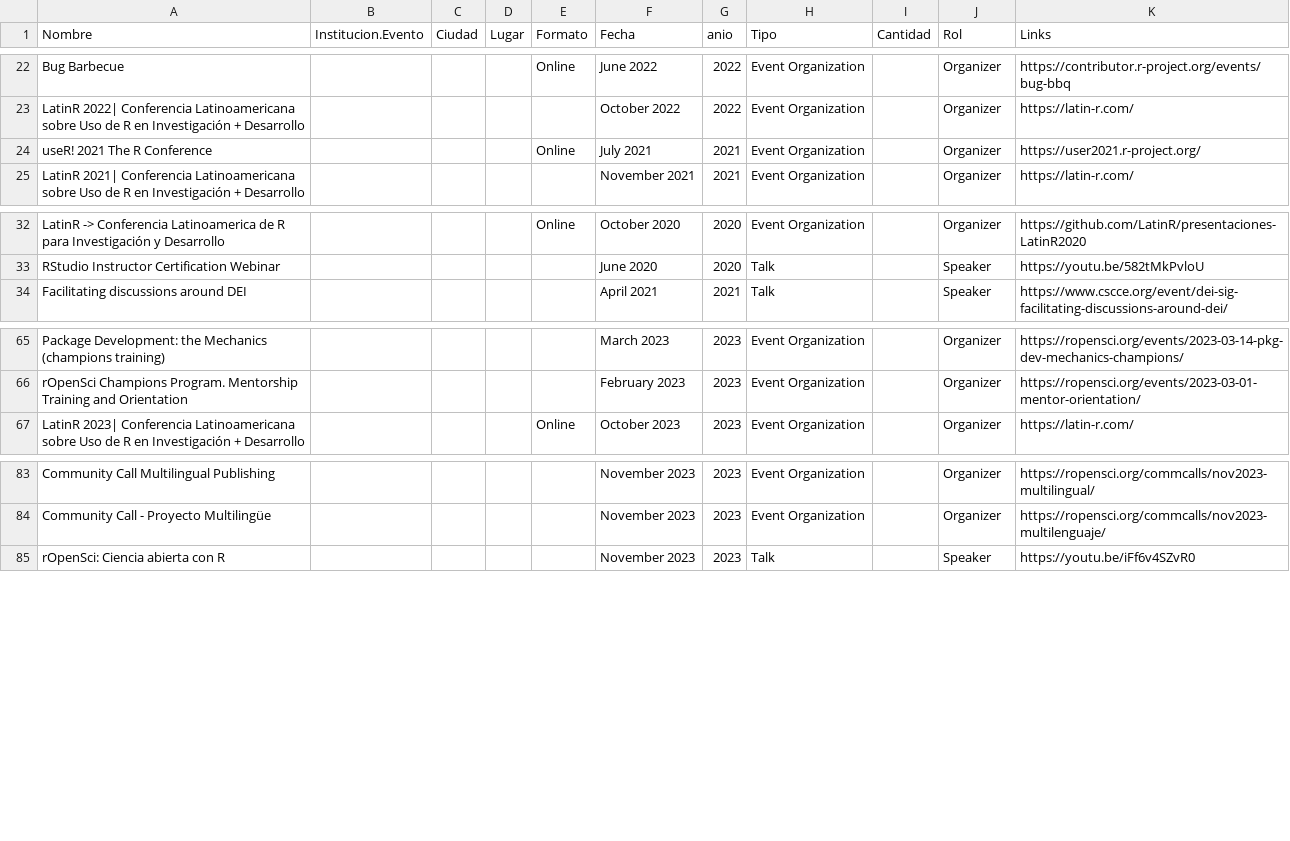
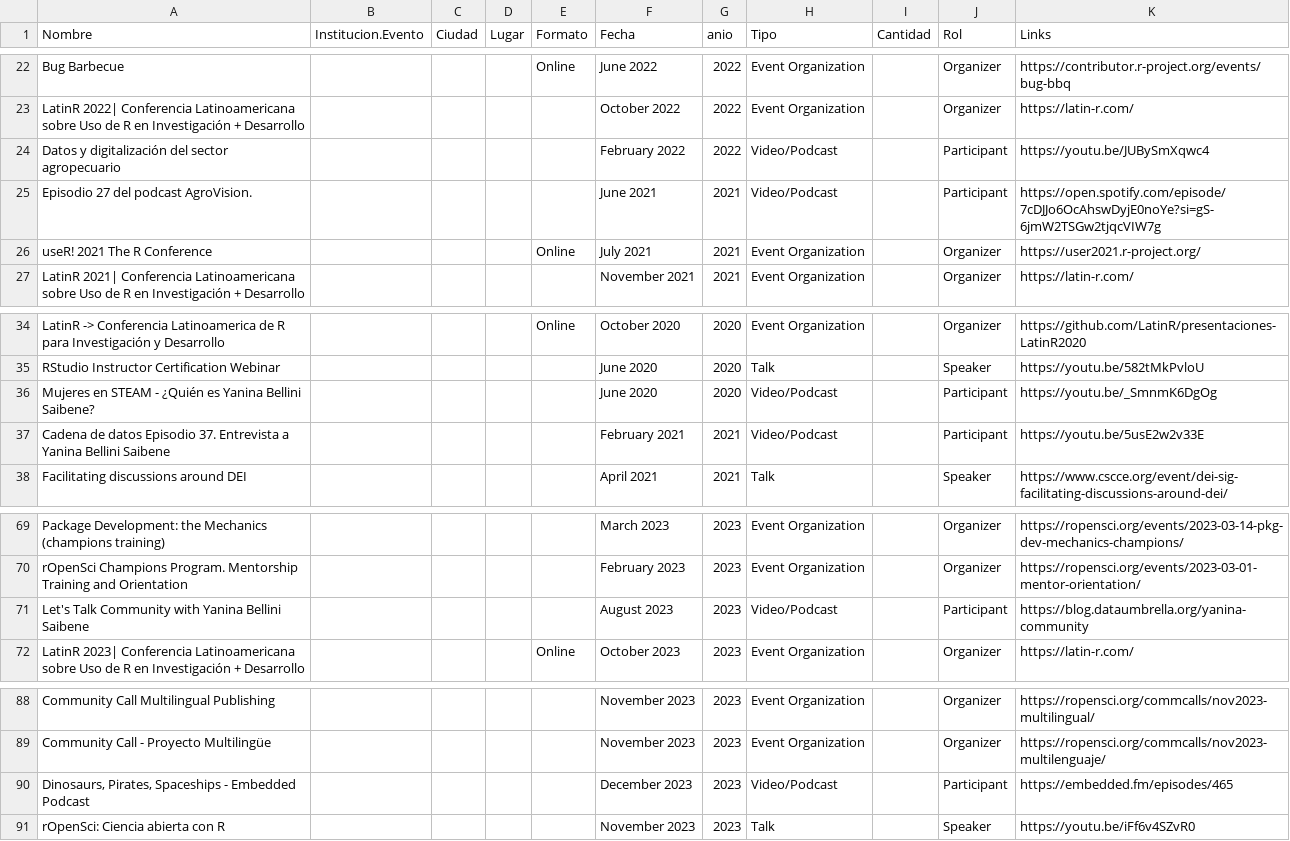
Before and after one commit to yabellini/SitioAcademico, a CSV file: datos/events.csv, drawn as a sheet; only a part is shown, gaps mark what is left out.

```diff
--- a/datos/events.csv
+++ b/datos/events.csv
@@ -23,2 +23,4 @@
 "LatinR 2022|  Conferencia Latinoamericana sobre Uso de R en Investigación + Desarrollo",,,,,"October 2022",2022,"Event Organization",,"Organizer","https://latin-r.com/"
+"Datos y digitalización del sector agropecuario",,,,,"February 2022",2022,"Video/Podcast",,"Participant","https://youtu.be/JUBySmXqwc4"
+"Episodio 27 del podcast AgroVision.",,,,,"June 2021",2021,"Video/Podcast",,"Participant","https://open.spotify.com/episode/7cDJJo6OcAhswDyjE0noYe?si=gS-6jmW2TSGw2tjqcVIW7g"
 "useR! 2021 The R Conference",,,,"Online","July 2021",2021,"Event Organization",,"Organizer","https://user2021.r-project.org/"
@@ -33,2 +35,4 @@
 "RStudio Instructor Certification Webinar",,,,,"June 2020",2020,"Talk",,"Speaker","https://youtu.be/582tMkPvloU"
+"Mujeres en STEAM - ¿Quién es Yanina Bellini Saibene?",,,,,"June 2020",2020,"Video/Podcast",,"Participant","https://youtu.be/_SmnmK6DgOg"
+"Cadena de datos Episodio 37. Entrevista a Yanina Bellini Saibene",,,,,"February 2021",2021,"Video/Podcast",,"Participant","https://youtu.be/5usE2w2v33E"
 "Facilitating discussions around DEI ",,,,,"April 2021",2021,"Talk",,"Speaker","https://www.cscce.org/event/dei-sig-facilitating-discussions-around-dei/"
@@ -66,2 +70,3 @@
 "rOpenSci Champions Program. Mentorship Training and Orientation",,,,,"February 2023",2023,"Event Organization",,"Organizer","https://ropensci.org/events/2023-03-01-mentor-orientation/"
+"Let's Talk Community with Yanina Bellini Saibene",,,,,"August 2023",2023,"Video/Podcast",,"Participant","https://blog.dataumbrella.org/yanina-community"
 "LatinR 2023| Conferencia Latinoamericana sobre Uso de R en Investigación + Desarrollo",,,,"Online","October 2023",2023,"Event Organization",,"Organizer","https://latin-r.com/"
@@ -84,2 +89,3 @@
 "Community Call - Proyecto Multilingüe",,,,,"November 2023",2023,"Event Organization",,"Organizer","https://ropensci.org/commcalls/nov2023-multilenguaje/"
+"Dinosaurs, Pirates, Spaceships - Embedded Podcast",,,,,"December 2023",2023,"Video/Podcast",,"Participant","https://embedded.fm/episodes/465"
 "rOpenSci: Ciencia abierta con R",,,,,"November 2023",2023,"Talk",,"Speaker","https://youtu.be/iFf6v4SZvR0"
```
Also changed, not shown: datos/publications.csv, 3 other files.
